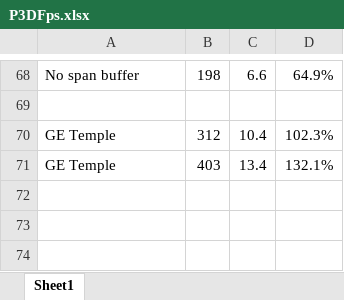
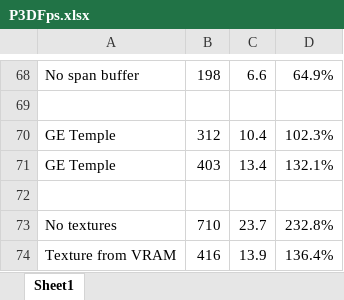
Before and after one commit to doomhack/Potato3d, an Excel workbook: P3DFps.xlsx, sheet Sheet1, drawn as a sheet; only a part is shown, gaps mark what is left out; values as stored, in another font and other column widths than the file's, no borders; the diff names each change by its address in the sheet, - before the commit and + after, or states it on an @@ line.

```diff
--- a/P3DFps.xlsx (sheet Sheet1)
+++ b/P3DFps.xlsx (sheet Sheet1)
+row 72: (empty)
+row 73: No textures | 710 | 23.7 | 232.8%
+row 74: Texture from VRAM | 416 | 13.9 | 136.4%
```
Also changed, not shown: 5 other files.
